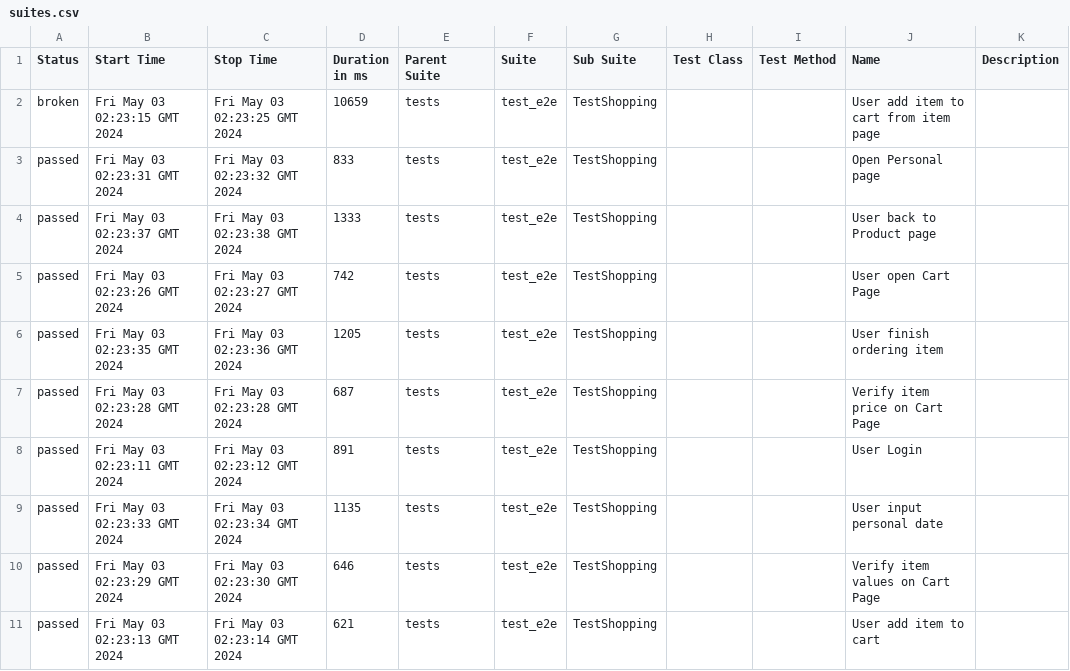
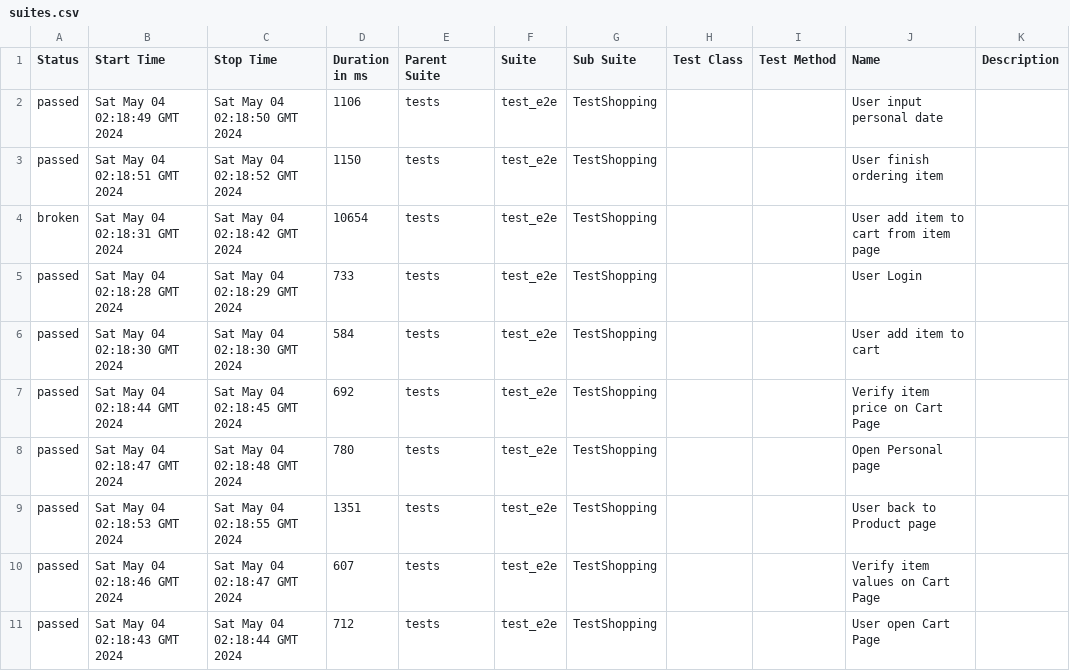
Before and after one commit to dymekkqa/saudemoProject, a CSV file: data/suites.csv, drawn as a sheet.

```diff
--- a/data/suites.csv
+++ b/data/suites.csv
@@ -1,11 +1,11 @@
 "Status","Start Time","Stop Time","Duration in ms","Parent Suite","Suite","Sub Suite","Test Class","Test Method","Name","Description"
-"broken","Fri May 03 02:23:15 GMT 2024","Fri May 03 02:23:25 GMT 2024","10659","tests","test_e2e","TestShopping","","","User add item to cart from item page",""
-"passed","Fri May 03 02:23:31 GMT 2024","Fri May 03 02:23:32 GMT 2024","833","tests","test_e2e","TestShopping","","","Open Personal page",""
-"passed","Fri May 03 02:23:37 GMT 2024","Fri May 03 02:23:38 GMT 2024","1333","tests","test_e2e","TestShopping","","","User back to Product page",""
-"passed","Fri May 03 02:23:26 GMT 2024","Fri May 03 02:23:27 GMT 2024","742","tests","test_e2e","TestShopping","","","User open Cart Page",""
-"passed","Fri May 03 02:23:35 GMT 2024","Fri May 03 02:23:36 GMT 2024","1205","tests","test_e2e","TestShopping","","","User finish ordering item",""
-"passed","Fri May 03 02:23:28 GMT 2024","Fri May 03 02:23:28 GMT 2024","687","tests","test_e2e","TestShopping","","","Verify item price on Cart Page",""
-"passed","Fri May 03 02:23:11 GMT 2024","Fri May 03 02:23:12 GMT 2024","891","tests","test_e2e","TestShopping","","","User Login",""
-"passed","Fri May 03 02:23:33 GMT 2024","Fri May 03 02:23:34 GMT 2024","1135","tests","test_e2e","TestShopping","","","User input personal date",""
-"passed","Fri May 03 02:23:29 GMT 2024","Fri May 03 02:23:30 GMT 2024","646","tests","test_e2e","TestShopping","","","Verify item values on Cart Page",""
-"passed","Fri May 03 02:23:13 GMT 2024","Fri May 03 02:23:14 GMT 2024","621","tests","test_e2e","TestShopping","","","User add item to cart",""
+"passed","Sat May 04 02:18:49 GMT 2024","Sat May 04 02:18:50 GMT 2024","1106","tests","test_e2e","TestShopping","","","User input personal date",""
+"passed","Sat May 04 02:18:51 GMT 2024","Sat May 04 02:18:52 GMT 2024","1150","tests","test_e2e","TestShopping","","","User finish ordering item",""
+"broken","Sat May 04 02:18:31 GMT 2024","Sat May 04 02:18:42 GMT 2024","10654","tests","test_e2e","TestShopping","","","User add item to cart from item page",""
+"passed","Sat May 04 02:18:28 GMT 2024","Sat May 04 02:18:29 GMT 2024","733","tests","test_e2e","TestShopping","","","User Login",""
+"passed","Sat May 04 02:18:30 GMT 2024","Sat May 04 02:18:30 GMT 2024","584","tests","test_e2e","TestShopping","","","User add item to cart",""
+"passed","Sat May 04 02:18:44 GMT 2024","Sat May 04 02:18:45 GMT 2024","692","tests","test_e2e","TestShopping","","","Verify item price on Cart Page",""
+"passed","Sat May 04 02:18:47 GMT 2024","Sat May 04 02:18:48 GMT 2024","780","tests","test_e2e","TestShopping","","","Open Personal page",""
+"passed","Sat May 04 02:18:53 GMT 2024","Sat May 04 02:18:55 GMT 2024","1351","tests","test_e2e","TestShopping","","","User back to Product page",""
+"passed","Sat May 04 02:18:46 GMT 2024","Sat May 04 02:18:47 GMT 2024","607","tests","test_e2e","TestShopping","","","Verify item values on Cart Page",""
+"passed","Sat May 04 02:18:43 GMT 2024","Sat May 04 02:18:44 GMT 2024","712","tests","test_e2e","TestShopping","","","User open Cart Page",""
```
Also changed, not shown: 36 other files.
